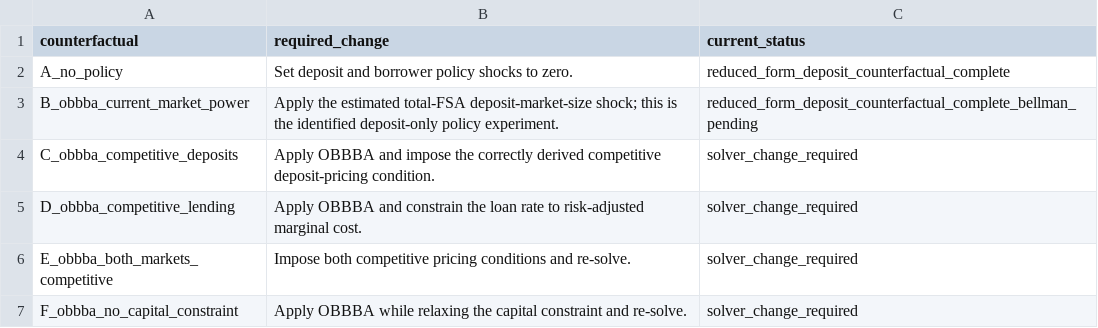
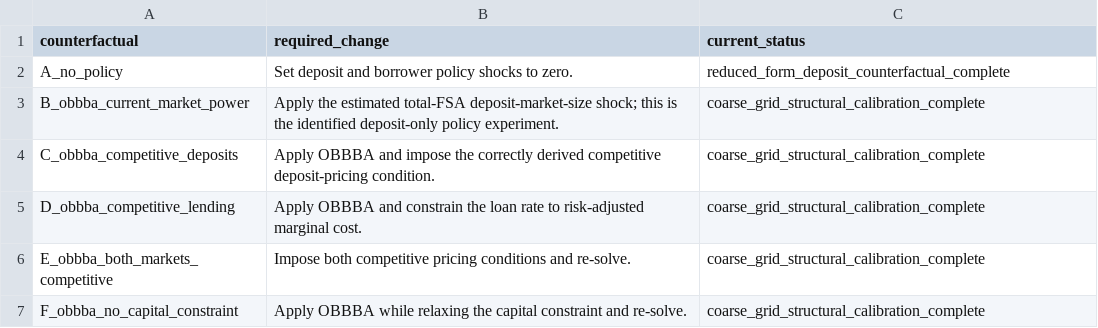
Before and after one commit to agecon-zhiningsun/ag_banking_one_big_beauty, a CSV file: output/tables/obbba_bellman/counterfactual_registry.csv, drawn as a sheet.

```diff
--- a/output/tables/obbba_bellman/counterfactual_registry.csv
+++ b/output/tables/obbba_bellman/counterfactual_registry.csv
@@ -2,6 +2,6 @@ counterfactual,required_change,current_status
 A_no_policy,Set deposit and borrower policy shocks to zero.,reduced_form_deposit_counterfactual_complete
-B_obbba_current_market_power,Apply the estimated total-FSA deposit-market-size shock; this is the identified deposit-only policy experiment.,reduced_form_deposit_counterfactual_complete_bellman_pending
-C_obbba_competitive_deposits,Apply OBBBA and impose the correctly derived competitive deposit-pricing condition.,solver_change_required
-D_obbba_competitive_lending,Apply OBBBA and constrain the loan rate to risk-adjusted marginal cost.,solver_change_required
-E_obbba_both_markets_competitive,Impose both competitive pricing conditions and re-solve.,solver_change_required
-F_obbba_no_capital_constraint,Apply OBBBA while relaxing the capital constraint and re-solve.,solver_change_required
+B_obbba_current_market_power,Apply the estimated total-FSA deposit-market-size shock; this is the identified deposit-only policy experiment.,coarse_grid_structural_calibration_complete
+C_obbba_competitive_deposits,Apply OBBBA and impose the correctly derived competitive deposit-pricing condition.,coarse_grid_structural_calibration_complete
+D_obbba_competitive_lending,Apply OBBBA and constrain the loan rate to risk-adjusted marginal cost.,coarse_grid_structural_calibration_complete
+E_obbba_both_markets_competitive,Impose both competitive pricing conditions and re-solve.,coarse_grid_structural_calibration_complete
+F_obbba_no_capital_constraint,Apply OBBBA while relaxing the capital constraint and re-solve.,coarse_grid_structural_calibration_complete
```
Also changed, not shown: output/tables/dynamic_bank_model/wang_full_model_diagnostics.csv, 13 other files.
